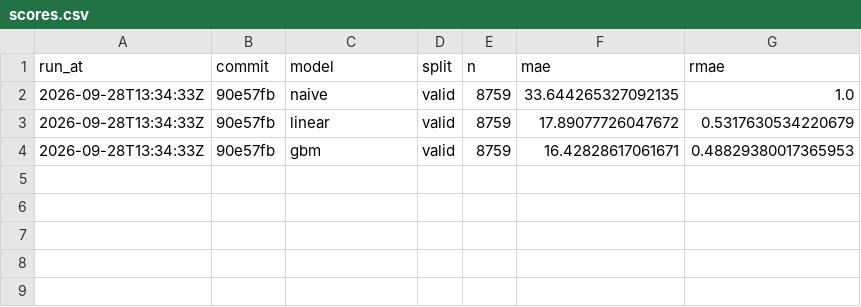
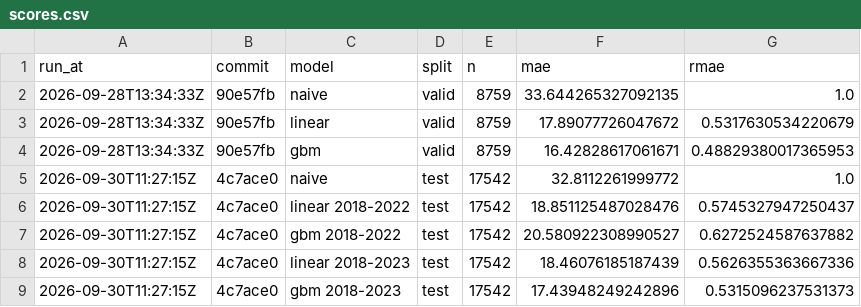
Before and after one commit to undorigo/battery-storage-backtest, a CSV file: results/scores.csv, drawn as a sheet.

```diff
--- a/results/scores.csv
+++ b/results/scores.csv
@@ -4 +4,6 @@ run_at,commit,model,split,n,mae,rmae
 2026-09-28T13:34:33Z,90e57fb,gbm,valid,8759,16.42828617061671,0.48829380017365953
+2026-09-30T11:27:15Z,4c7ace0,naive,test,17542,32.8112261999772,1.0
+2026-09-30T11:27:15Z,4c7ace0,linear 2018-2022,test,17542,18.851125487028476,0.5745327947250437
+2026-09-30T11:27:15Z,4c7ace0,gbm 2018-2022,test,17542,20.580922308990527,0.6272524587637882
+2026-09-30T11:27:15Z,4c7ace0,linear 2018-2023,test,17542,18.46076185187439,0.5626355363667336
+2026-09-30T11:27:15Z,4c7ace0,gbm 2018-2023,test,17542,17.43948249242896,0.5315096237531373
```
